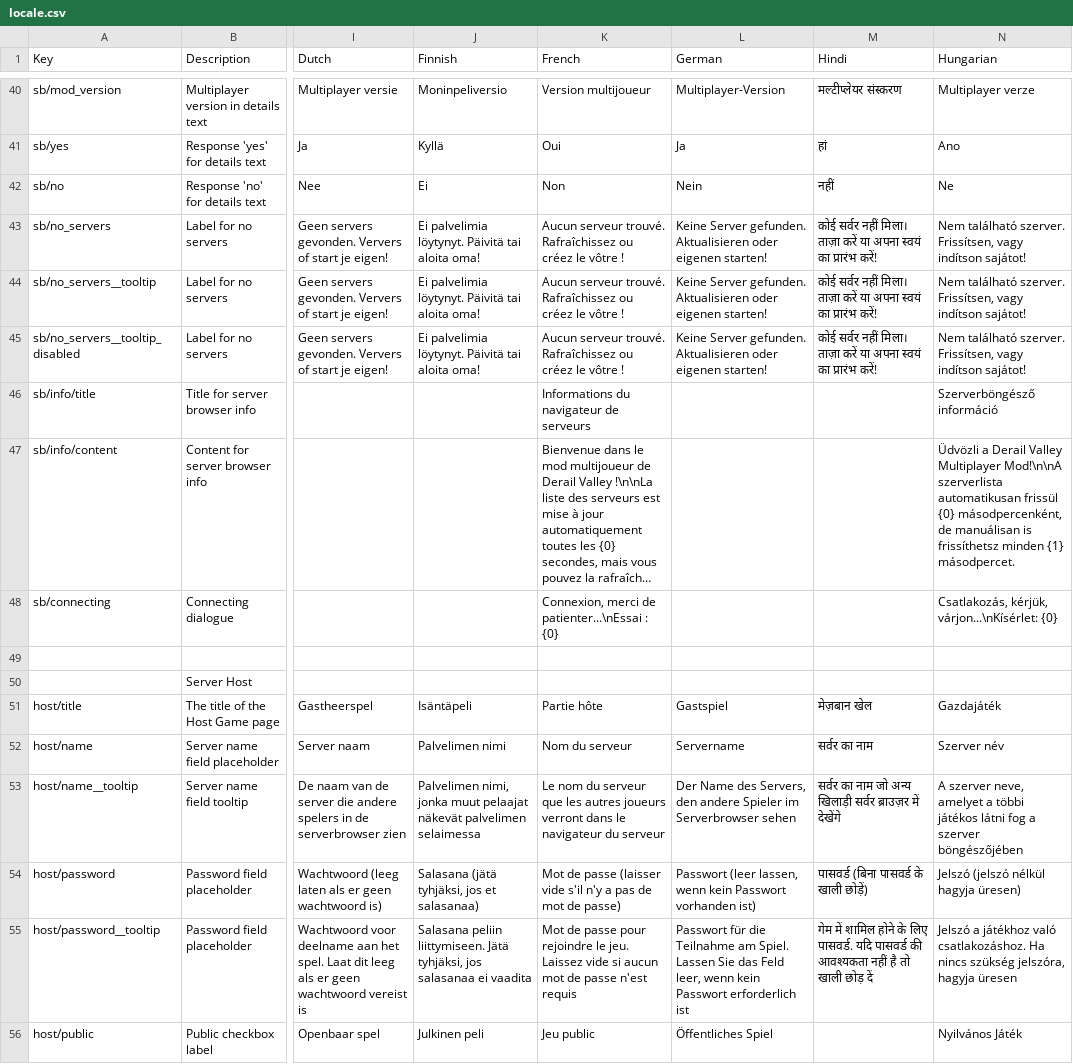
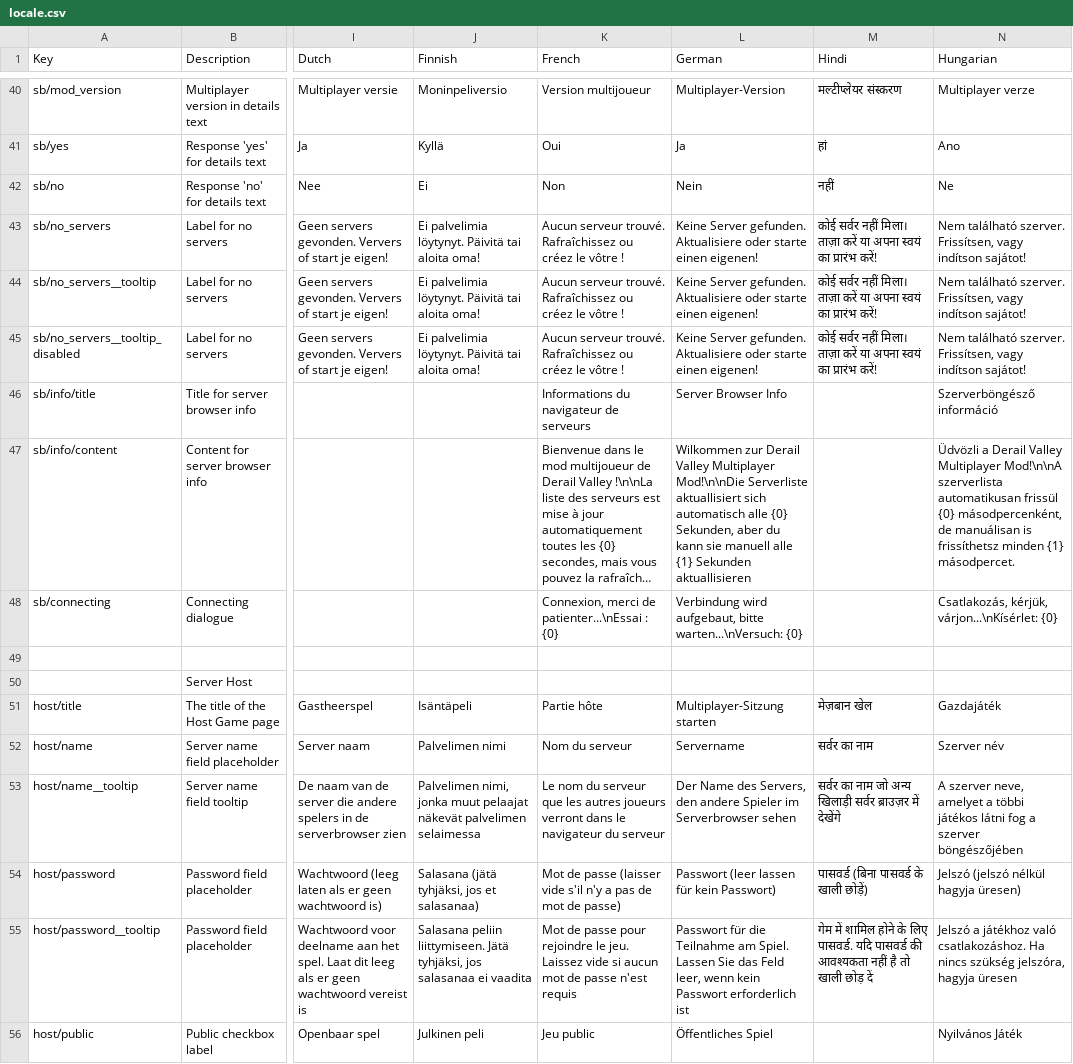
Before and after one commit to DL2x/dv-multiplayer, a CSV file: locale.csv, drawn as a sheet; only a part is shown, gaps mark what is left out; long unchanged cells end in …; the diff covers the shown part only; the diff names each change by its address in the sheet, - before the commit and + after, or states it on an @@ line.

Commit message:
update German translation

```diff
--- a/locale.csv
+++ b/locale.csv
-L43:L45 (German): …Server gefunden. Aktualisieren oder eigenen starten!
+L43:L45 (German): …Server gefunden. Aktualisiere oder starte einen eigenen!
-L46 (German): (empty)
+L46 (German): Server Browser Info
-L47 (German): (empty)
+L47 (German): Wilkommen zur Derail Valley Multiplayer Mod!\n\nDie Serverliste aktuallisiert sich automatisch alle {0} Sekunden, aber du kann sie manuell alle {1} Sekunden aktuallisieren
-L48 (German): (empty)
+L48 (German): Verbindung wird aufgebaut, bitte warten...\nVersuch: {0}
-L51 (German): Gastspiel
+L51 (German): Multiplayer-Sitzung starten
-L54 (German): Passwort (leer lassen, wenn kein Passwort vorhanden ist)
+L54 (German): Passwort (leer lassen für kein Passwort)
```
Also changed, not shown: 42 edited cells elsewhere in this file.
